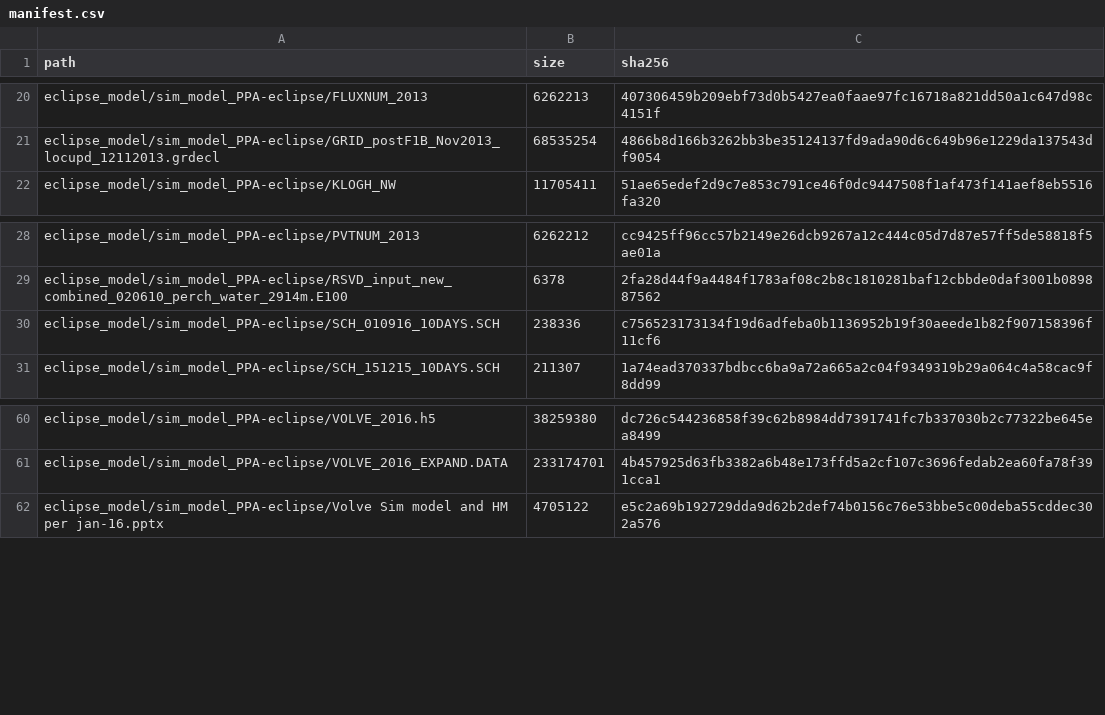
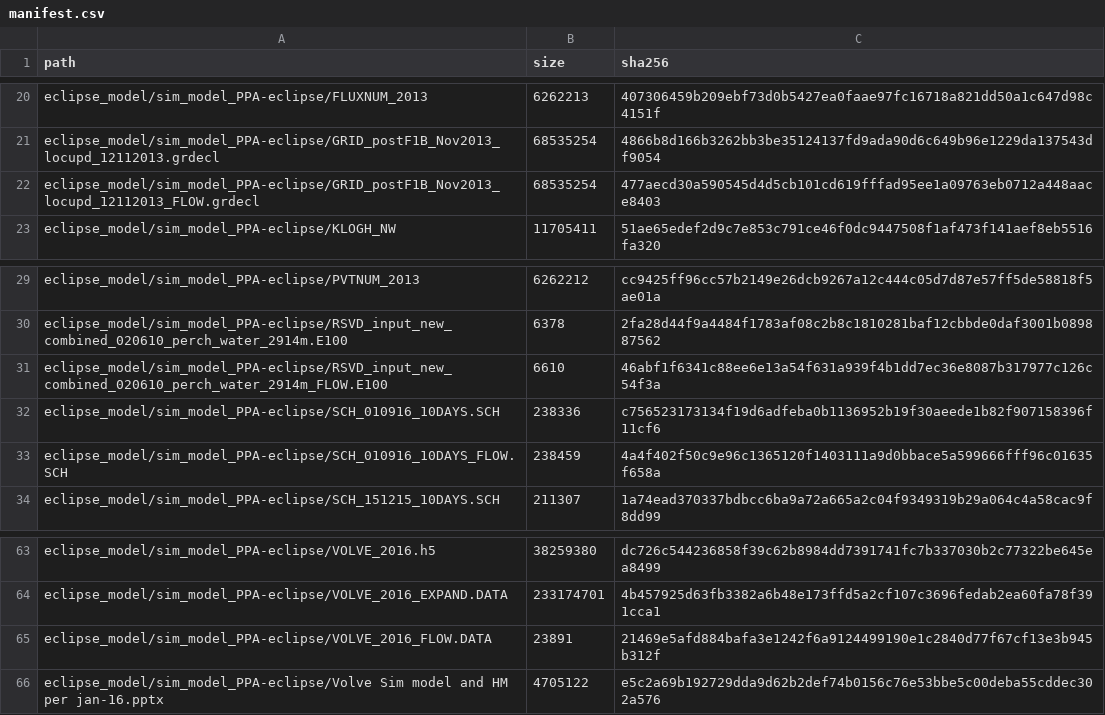
Before and after one commit to equinor/ref-class-concept-select, a CSV file: data/manifest.csv, drawn as a sheet; only a part is shown, gaps mark what is left out.

```diff
--- a/data/manifest.csv
+++ b/data/manifest.csv
@@ -21,2 +21,3 @@ eclipse_model/sim_model_PPA-eclipse/FLUXNUM_2013,6262213,407306459b209ebf73d0b54
 eclipse_model/sim_model_PPA-eclipse/GRID_postF1B_Nov2013_locupd_12112013.grdecl,68535254,4866b8d166b3262bb3be35124137fd9ada90d6c649b96e1229da137543df9054
+eclipse_model/sim_model_PPA-eclipse/GRID_postF1B_Nov2013_locupd_12112013_FLOW.grdecl,68535254,477aecd30a590545d4d5cb101cd619fffad95ee1a09763eb0712a448aace8403
 eclipse_model/sim_model_PPA-eclipse/KLOGH_NW,11705411,51ae65edef2d9c7e853c791ce46f0dc9447508f1af473f141aef8eb5516fa320
@@ -29,3 +30,5 @@ eclipse_model/sim_model_PPA-eclipse/PVTNUM_2013,6262212,cc9425ff96cc57b2149e26dc
 eclipse_model/sim_model_PPA-eclipse/RSVD_input_new_combined_020610_perch_water_2914m.E100,6378,2fa28d44f9a4484f1783af08c2b8c1810281baf12cbbde0daf3001b089887562
+eclipse_model/sim_model_PPA-eclipse/RSVD_input_new_combined_020610_perch_water_2914m_FLOW.E100,6610,46abf1f6341c88ee6e13a54f631a939f4b1dd7ec36e8087b317977c126c54f3a
 eclipse_model/sim_model_PPA-eclipse/SCH_010916_10DAYS.SCH,238336,c756523173134f19d6adfeba0b1136952b19f30aeede1b82f907158396f11cf6
+eclipse_model/sim_model_PPA-eclipse/SCH_010916_10DAYS_FLOW.SCH,238459,4a4f402f50c9e96c1365120f1403111a9d0bbace5a599666fff96c01635f658a
 eclipse_model/sim_model_PPA-eclipse/SCH_151215_10DAYS.SCH,211307,1a74ead370337bdbcc6ba9a72a665a2c04f9349319b29a064c4a58cac9f8dd99
@@ -61,2 +64,3 @@ eclipse_model/sim_model_PPA-eclipse/VOLVE_2016.h5,38259380,dc726c544236858f39c62
 eclipse_model/sim_model_PPA-eclipse/VOLVE_2016_EXPAND.DATA,233174701,4b457925d63fb3382a6b48e173ffd5a2cf107c3696fedab2ea60fa78f391cca1
+eclipse_model/sim_model_PPA-eclipse/VOLVE_2016_FLOW.DATA,23891,21469e5afd884bafa3e1242f6a9124499190e1c2840d77f67cf13e3b945b312f
 eclipse_model/sim_model_PPA-eclipse/Volve Sim model and HM per jan-16.pptx,4705122,e5c2a69b192729dda9d62b2def74b0156c76e53bbe5c00deba55cddec302a576
```
Also changed, not shown: 22 other files.
